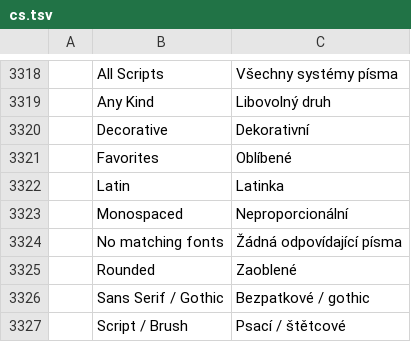
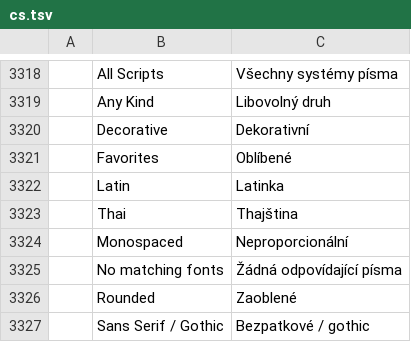
Before and after one commit to SiteSentrix/StitchFoundry, a TSV file: crates/ui-egui/src/i18n/cs.tsv, drawn as a sheet; only a part is shown, gaps mark what is left out; the shorter side is filled out with more unchanged rows; the diff names each change by its address in the sheet, - before the commit and + after, or states it on an @@ line.

```diff
--- a/crates/ui-egui/src/i18n/cs.tsv
+++ b/crates/ui-egui/src/i18n/cs.tsv
+row 3323:  | Thai | Thajština
```
Also changed, not shown: 1 other file.
